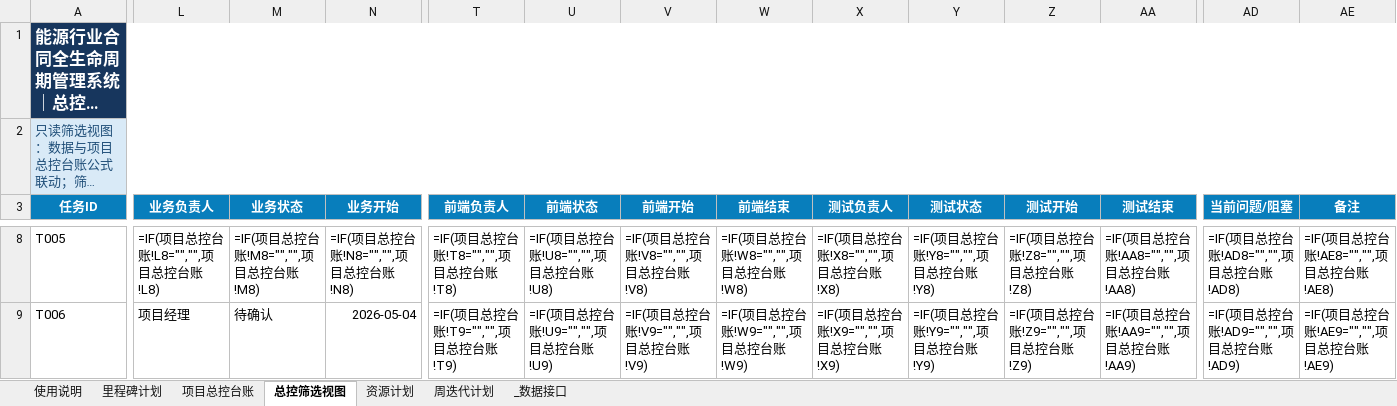
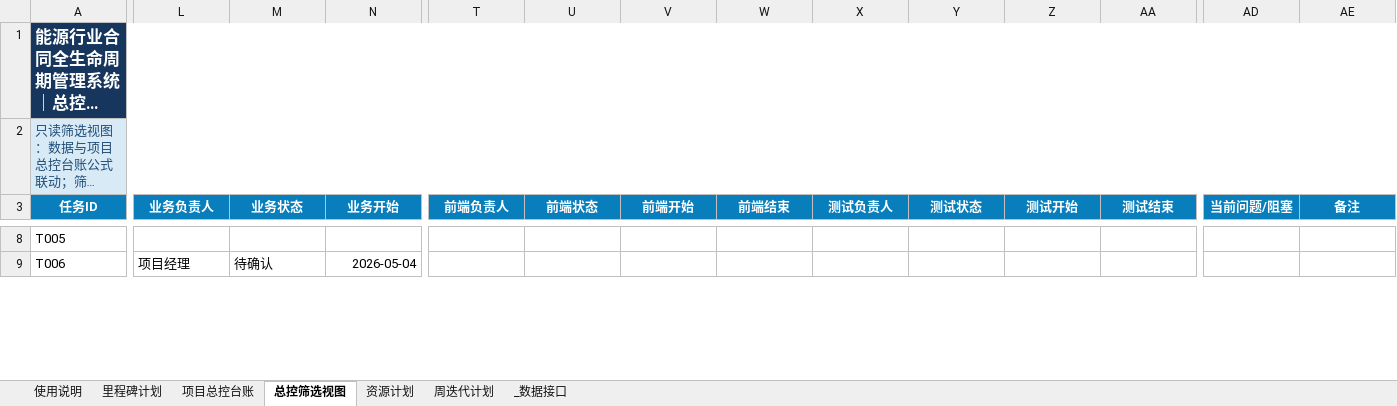
Before and after one commit to zhaolux/ai_pmo, an Excel workbook: 合同全生命周期管理系统-项目管理套件/02_计划与进度管理/计划与进度管理-20260921-V1.xlsx, sheet 总控筛选视图, drawn as a sheet; only a part is shown, gaps mark what is left out; long unchanged cells end in …; values as stored, in another font and other column widths than the file's, no borders; formulas without a stored value are shown as written; conditional formats not drawn; the diff covers the shown part only; the diff names each change by its address in the sheet, - before the commit and + after, or states it on an @@ line.

```diff
--- a/合同全生命周期管理系统-项目管理套件/02_计划与进度管理/计划与进度管理-20260921-V1.xlsx (sheet 总控筛选视图)
+++ b/合同全生命周期管理系统-项目管理套件/02_计划与进度管理/计划与进度管理-20260921-V1.xlsx (sheet 总控筛选视图)
-L8 (业务负责人): =IF(项目总控台账!L8="","",项目总控台账!L8)
+L8 (业务负责人): (empty)
-M8 (业务状态): =IF(项目总控台账!M8="","",项目总控台账!M8)
+M8 (业务状态): (empty)
-N8 (业务开始): =IF(项目总控台账!N8="","",项目总控台账!N8)
+N8 (业务开始): (empty)
-T8 (前端负责人): =IF(项目总控台账!T8="","",项目总控台账!T8)
+T8 (前端负责人): (empty)
-U8 (前端状态): =IF(项目总控台账!U8="","",项目总控台账!U8)
+U8 (前端状态): (empty)
-V8 (前端开始): =IF(项目总控台账!V8="","",项目总控台账!V8)
+V8 (前端开始): (empty)
-W8 (前端结束): =IF(项目总控台账!W8="","",项目总控台账!W8)
+W8 (前端结束): (empty)
-X8 (测试负责人): =IF(项目总控台账!X8="","",项目总控台账!X8)
+X8 (测试负责人): (empty)
-Y8 (测试状态): =IF(项目总控台账!Y8="","",项目总控台账!Y8)
+Y8 (测试状态): (empty)
-Z8 (测试开始): =IF(项目总控台账!Z8="","",项目总控台账!Z8)
+Z8 (测试开始): (empty)
-AA8 (测试结束): =IF(项目总控台账!AA8="","",项目总控台账!AA8)
+AA8 (测试结束): (empty)
-AD8 (当前问题/阻塞): =IF(项目总控台账!AD8="","",项目总控台账!AD8)
+AD8 (当前问题/阻塞): (empty)
-AE8 (备注): =IF(项目总控台账!AE8="","",项目总控台账!AE8)
+AE8 (备注): (empty)
-T9 (前端负责人): =IF(项目总控台账!T9="","",项目总控台账!T9)
+T9 (前端负责人): (empty)
-U9 (前端状态): =IF(项目总控台账!U9="","",项目总控台账!U9)
+U9 (前端状态): (empty)
-V9 (前端开始): =IF(项目总控台账!V9="","",项目总控台账!V9)
+V9 (前端开始): (empty)
-W9 (前端结束): =IF(项目总控台账!W9="","",项目总控台账!W9)
+W9 (前端结束): (empty)
-X9 (测试负责人): =IF(项目总控台账!X9="","",项目总控台账!X9)
+X9 (测试负责人): (empty)
-Y9 (测试状态): =IF(项目总控台账!Y9="","",项目总控台账!Y9)
+Y9 (测试状态): (empty)
-Z9 (测试开始): =IF(项目总控台账!Z9="","",项目总控台账!Z9)
+Z9 (测试开始): (empty)
-AA9 (测试结束): =IF(项目总控台账!AA9="","",项目总控台账!AA9)
+AA9 (测试结束): (empty)
-AD9 (当前问题/阻塞): =IF(项目总控台账!AD9="","",项目总控台账!AD9)
+AD9 (当前问题/阻塞): (empty)
-AE9 (备注): =IF(项目总控台账!AE9="","",项目总控台账!AE9)
+AE9 (备注): (empty)
```
Also changed, not shown: 1727 edited cells elsewhere in this sheet, sheet 周迭代计划, 3 other files.
